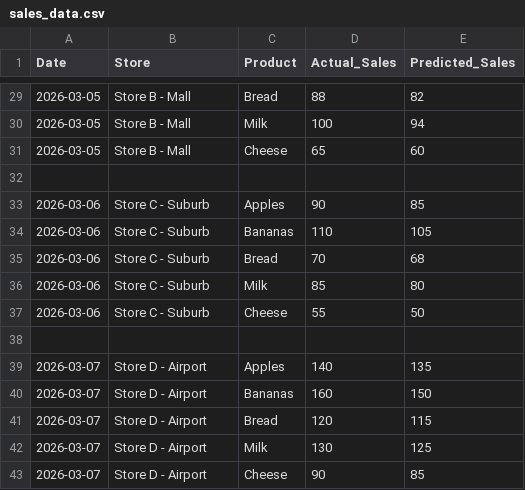
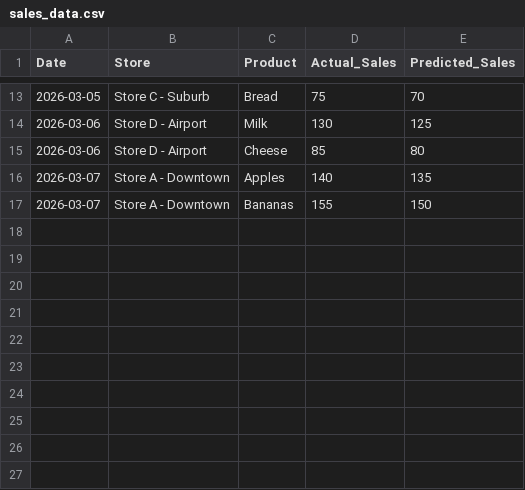
Before and after one commit to Safinadaf/ai-food-waste-forecast, a CSV file: data/sales_data.csv, drawn as a sheet; only a part is shown, gaps mark what is left out; removed rows and columns are numbered as before the commit, all else as after; the diff covers the shown part only; the diff names each change by its address in the sheet, - before the commit and + after, or states it on an @@ line.

```diff
--- a/data/sales_data.csv
+++ b/data/sales_data.csv
-B13 (Store): Store B - Mall
+B13 (Store): Store C - Suburb
-D13 (Actual_Sales): 88
+D13 (Actual_Sales): 75
-E13 (Predicted_Sales): 82
+E13 (Predicted_Sales): 70
-row 30: 2026-03-05 | Store B - Mall | Milk | 100 | 94
-row 31: 2026-03-05 | Store B - Mall | Cheese | 65 | 60
-row 14: (empty)
+row 14: 2026-03-06 | Store D - Airport | Milk | 130 | 125
-row 33: 2026-03-06 | Store C - Suburb | Apples | 90 | 85
-row 34: 2026-03-06 | Store C - Suburb | Bananas | 110 | 105
-row 35: 2026-03-06 | Store C - Suburb | Bread | 70 | 68
-B15 (Store): Store C - Suburb
+B15 (Store): Store D - Airport
-C15 (Product): Milk
+C15 (Product): Cheese
-row 37: 2026-03-06 | Store C - Suburb | Cheese | 55 | 50
-row 38: (empty)
-B16:B17 (Store): Store D - Airport
+B16:B17 (Store): Store A - Downtown
-D17 (Actual_Sales): 160
+D17 (Actual_Sales): 155
-row 41: 2026-03-07 | Store D - Airport | Bread | 120 | 115
-row 42: 2026-03-07 | Store D - Airport | Milk | 130 | 125
-row 43: 2026-03-07 | Store D - Airport | Cheese | 90 | 85
```
Also changed, not shown: 16 removed rows and 10 edited cells elsewhere in this file, data/waste_data.csv.
